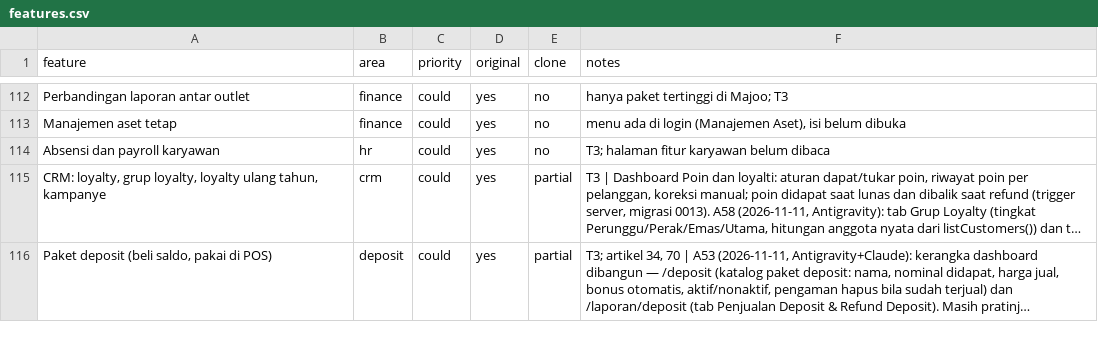
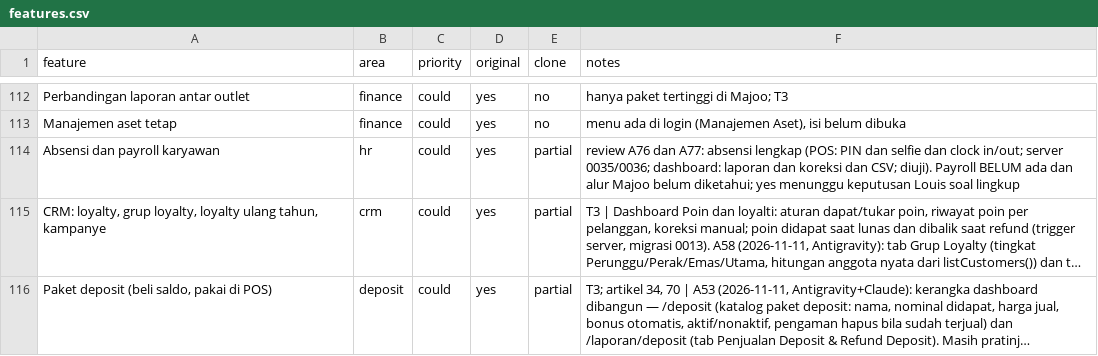
Before and after one commit to louisf2803/cg-pos, a CSV file: docs/features.csv, drawn as a sheet; only a part is shown, gaps mark what is left out; long unchanged cells end in …; the diff names each change by its address in the sheet, - before the commit and + after, or states it on an @@ line.

```diff
--- a/docs/features.csv
+++ b/docs/features.csv
-E114 (clone): no
+E114 (clone): partial
-F114 (notes): T3; halaman fitur karyawan belum dibaca
+F114 (notes): review A76 dan A77: absensi lengkap (POS: PIN dan selfie dan clock in/out; server 0035/0036; dashboard: laporan dan koreksi dan CSV; diuji). Payroll BELUM ada dan alur Majoo belum diketahui; yes menunggu keputusan Louis soal lingkup
```
Also changed, not shown: docs/wave.csv, 3 other files.
